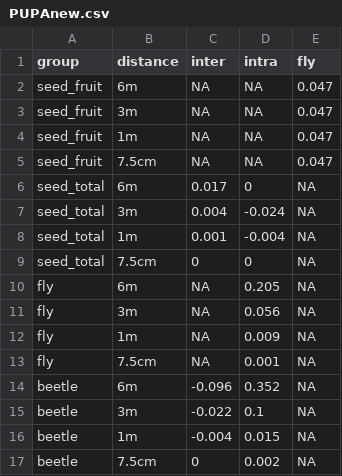
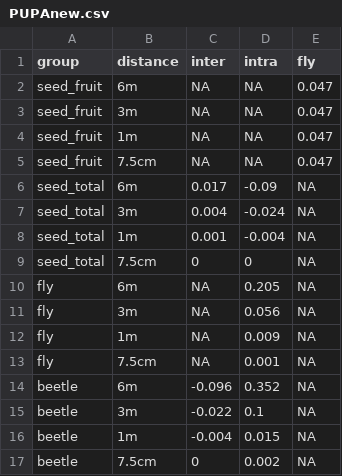
Before and after one commit to MariaHdMR/TFM, a CSV file: Analisis_BES/PUPAnew.csv, drawn as a sheet.

```diff
--- a/Analisis_BES/PUPAnew.csv
+++ b/Analisis_BES/PUPAnew.csv
@@ -5,3 +5,3 @@ seed_fruit;1m;NA;NA;0.047
 seed_fruit;7.5cm;NA;NA;0.047
-seed_total;6m;0.017;0;NA
+seed_total;6m;0.017;-0.09;NA
 seed_total;3m;0.004;-0.024;NA
```
Also changed, not shown: 4 other files.
